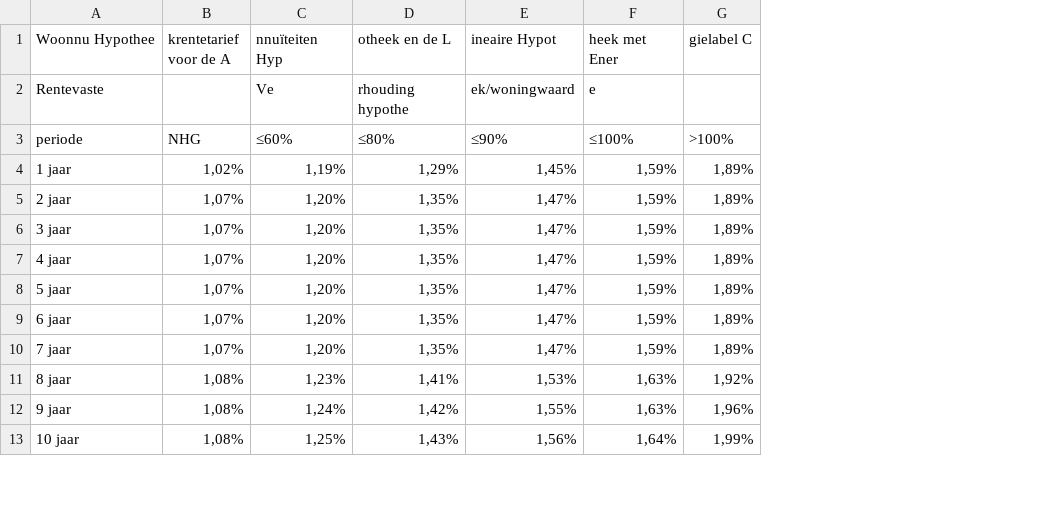
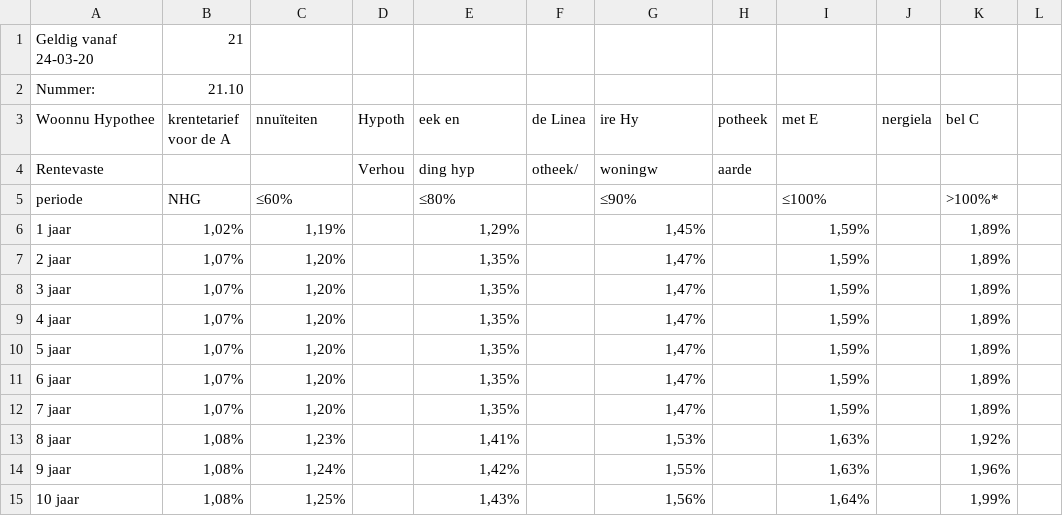
Before and after one commit to Tswagerman/InterestRates, a CSV file: database/Woonnu.csv, drawn as a sheet; only a part is shown; addresses are those after the commit; the diff covers the shown part only; the diff names each change by its address in the sheet, - before the commit and + after, or states it on an @@ line.

```diff
--- a/database/Woonnu.csv
+++ b/database/Woonnu.csv
+column D (Hypoth), row 4: Verhou
+column F (de Linea), row 4: otheek/
+column H (potheek), row 4: aarde
+column J (nergiela), empty
+column L, empty
+row 1: Geldig vanaf 24-03-20 | 21
+row 2: Nummer: | 21.10
-C3: nnuïteiten Hyp
+C3: nnuïteiten
-E3: otheek en de L
+E3: eek en
-G3: ineaire Hypot
+G3: ire Hy
-I3: heek met Ener
+I3: met E
-K3: gielabel C
+K3: bel C
-C4 (nnuïteiten): Ve
+C4 (nnuïteiten): (empty)
-E4 (eek en): rhouding hypothe
+E4 (eek en): ding hyp
-G4 (ire Hy): ek/woningwaard
+G4 (ire Hy): woningw
-I4 (met E): e
+I4 (met E): (empty)
-K5 (bel C): >100%
+K5 (bel C): >100%*
```
Also changed, not shown: 14 added rows and 110 edited cells elsewhere in this file, 12 other files.
